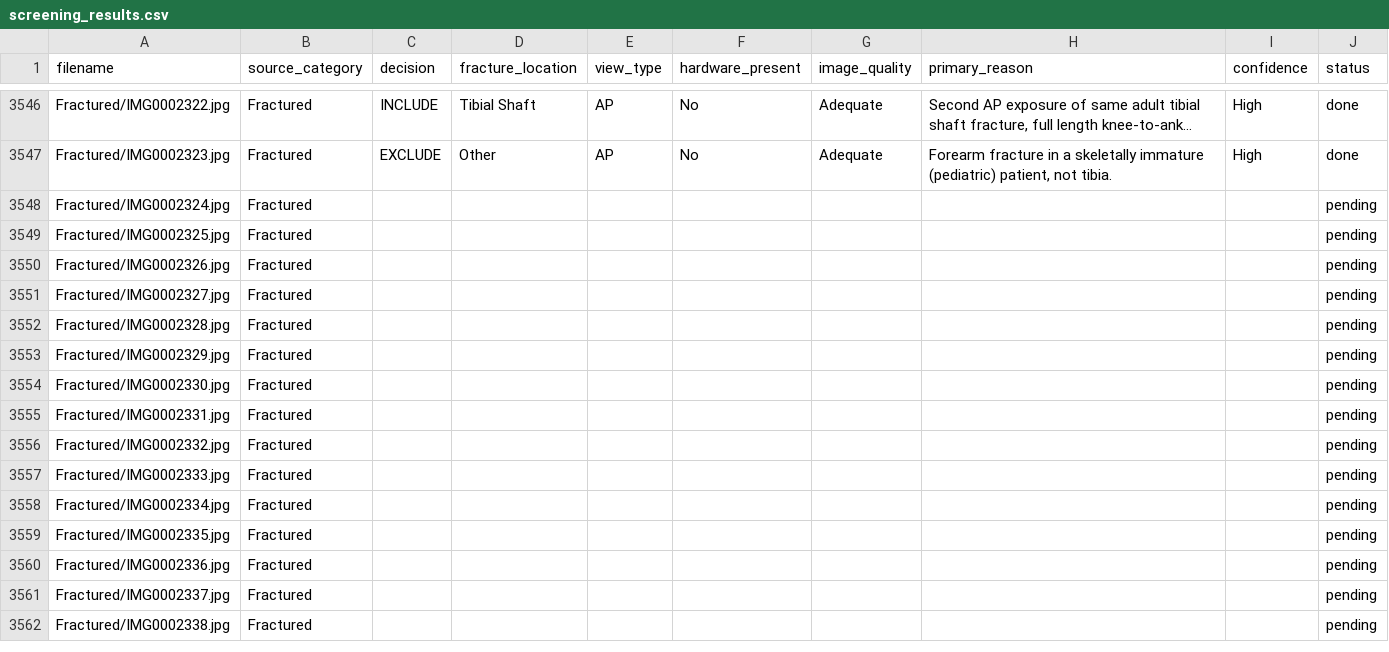
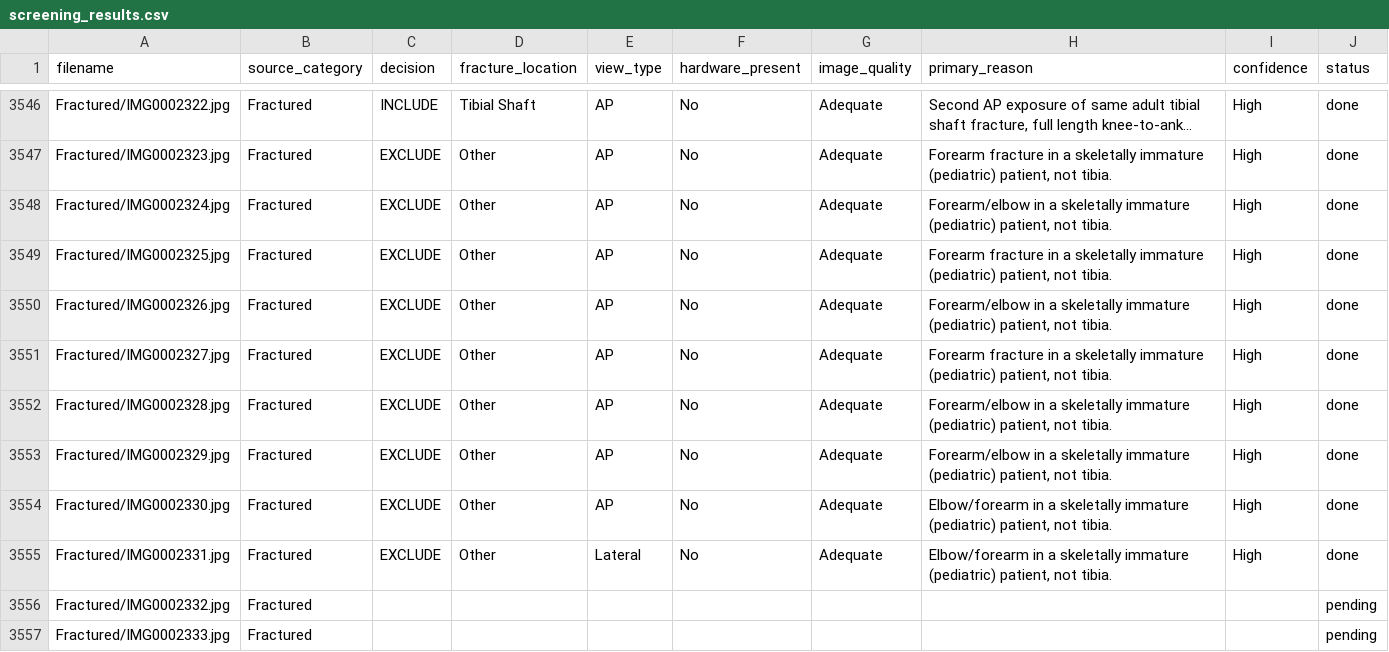
Before and after one commit to ddpapers23-droid/Ortho-AI-Paper, a CSV file: screening_results.csv, drawn as a sheet; only a part is shown, gaps mark what is left out; the shorter side is filled out with more unchanged rows; long unchanged cells end in …; the diff names each change by its address in the sheet, - before the commit and + after, or states it on an @@ line.

```diff
--- a/screening_results.csv
+++ b/screening_results.csv
-C3548:C3555 (decision): (empty)
+C3548:C3555 (decision): EXCLUDE
-D3548:D3555 (fracture_location): (empty)
+D3548:D3555 (fracture_location): Other
-E3548:E3554 (view_type): (empty)
+E3548:E3554 (view_type): AP
-F3548:F3555 (hardware_present): (empty)
+F3548:F3555 (hardware_present): No
-G3548:G3555 (image_quality): (empty)
+G3548:G3555 (image_quality): Adequate
-H3548 (primary_reason): (empty)
+H3548 (primary_reason): Forearm/elbow in a skeletally immature (pediatric) patient, not tibia.
-I3548:I3555 (confidence): (empty)
+I3548:I3555 (confidence): High
-J3548:J3555 (status): pending
+J3548:J3555 (status): done
-H3549 (primary_reason): (empty)
+H3549 (primary_reason): Forearm fracture in a skeletally immature (pediatric) patient, not tibia.
-H3550 (primary_reason): (empty)
+H3550 (primary_reason): Forearm/elbow in a skeletally immature (pediatric) patient, not tibia.
-H3551 (primary_reason): (empty)
+H3551 (primary_reason): Forearm fracture in a skeletally immature (pediatric) patient, not tibia.
-H3552:H3553 (primary_reason): (empty)
+H3552:H3553 (primary_reason): Forearm/elbow in a skeletally immature (pediatric) patient, not tibia.
-H3554:H3555 (primary_reason): (empty)
+H3554:H3555 (primary_reason): Elbow/forearm in a skeletally immature (pediatric) patient, not tibia.
-E3555 (view_type): (empty)
+E3555 (view_type): Lateral
```
